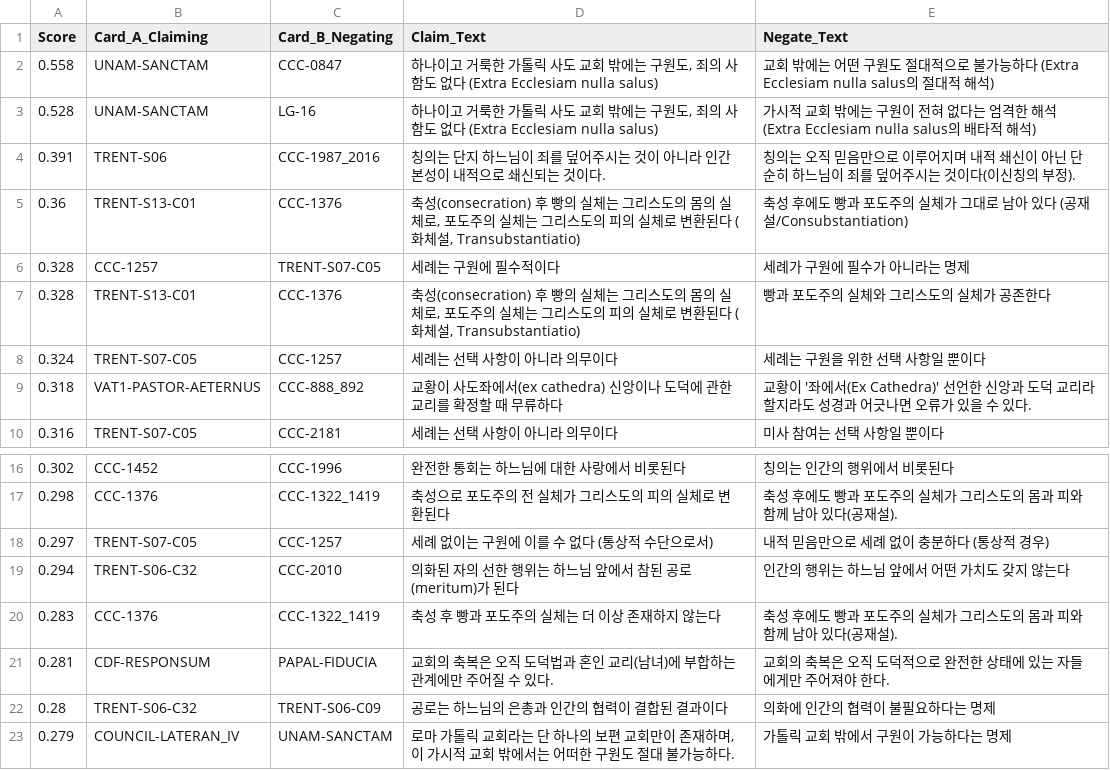
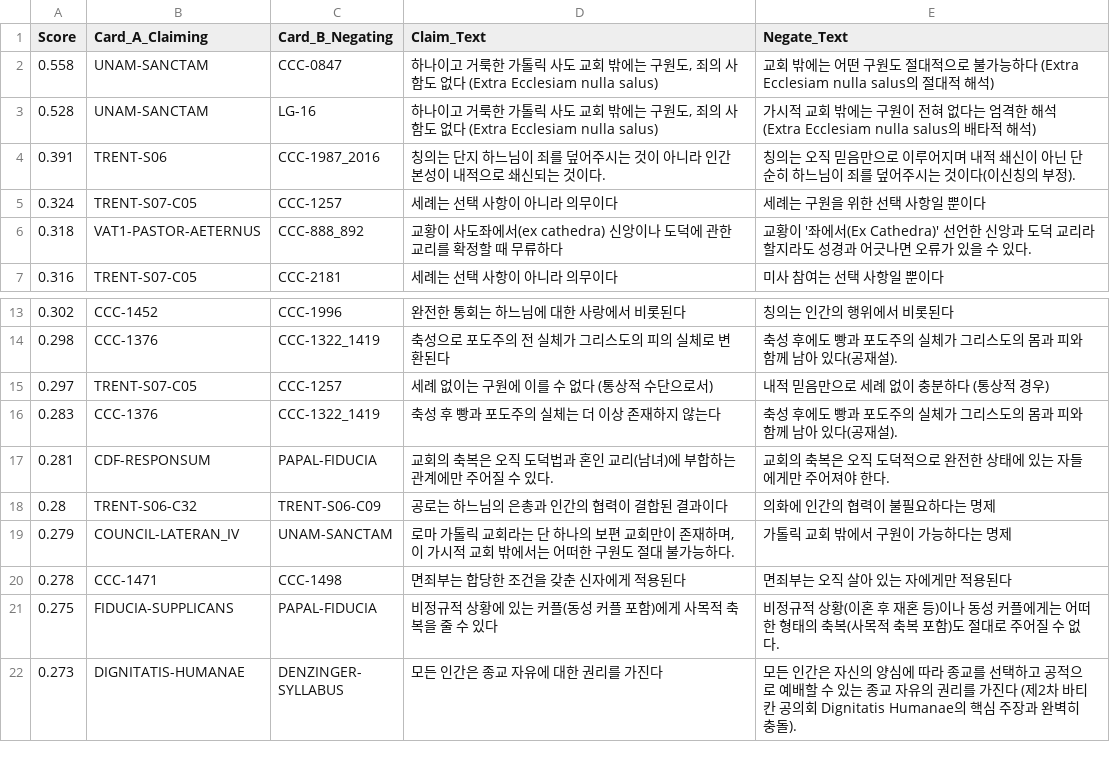
Before and after one commit to jloveonly-prog/the-scripture-audit-ko, a CSV file: the-catholic-audit/08_REPORT/auto_conflict_results.csv, drawn as a sheet; only a part is shown, gaps mark what is left out; the shorter side is filled out with more unchanged rows; the diff covers the shown part only; the diff names each change by its address in the sheet, - before the commit and + after, or states it on an @@ line.

Commit message:
feat: add cross-claim false-positive filter to conflict detector
char n-gram cosine similarity can't distinguish negation, so claims
restating the same doctrinal position (e.g. transubstantiation vs
transubstantiation, baptism necessity vs baptism necessity) were being
flagged as conflicts. Now checks each match against the negating
card's own claims and excludes it as a false positive if that card
independently affirms the same proposition, with excluded cases
published transparently for review. Also fixes a UnicodeEncodeError
that crashed the script on Windows consoles using cp949, and ignores
__pycache__/.

```diff
--- a/the-catholic-audit/08_REPORT/auto_conflict_results.csv
+++ b/the-catholic-audit/08_REPORT/auto_conflict_results.csv
-row 5: 0.36 | TRENT-S13-C01 | CCC-1376 | 축성(consecration) 후 빵의 실체는 그리스도의 몸의 실체로, 포도주의 실체는 그리스도의 피의 실체로 변환된다 (화체설, Transubstantiatio) | 축성 후에도 빵과 포도주의 실체가 그대로 남아 있다 (공재설/Consubstantiation)
-row 6: 0.328 | CCC-1257 | TRENT-S07-C05 | 세례는 구원에 필수적이다 | 세례가 구원에 필수가 아니라는 명제
-row 7: 0.328 | TRENT-S13-C01 | CCC-1376 | 축성(consecration) 후 빵의 실체는 그리스도의 몸의 실체로, 포도주의 실체는 그리스도의 피의 실체로 변환된다 (화체설, Transubstantiatio) | 빵과 포도주의 실체와 그리스도의 실체가 공존한다
-row 19: 0.294 | TRENT-S06-C32 | CCC-2010 | 의화된 자의 선한 행위는 하느님 앞에서 참된 공로(meritum)가 된다 | 인간의 행위는 하느님 앞에서 어떤 가치도 갖지 않는다
```
Also changed, not shown: 14 removed rows elsewhere in this file, 10 other files.
